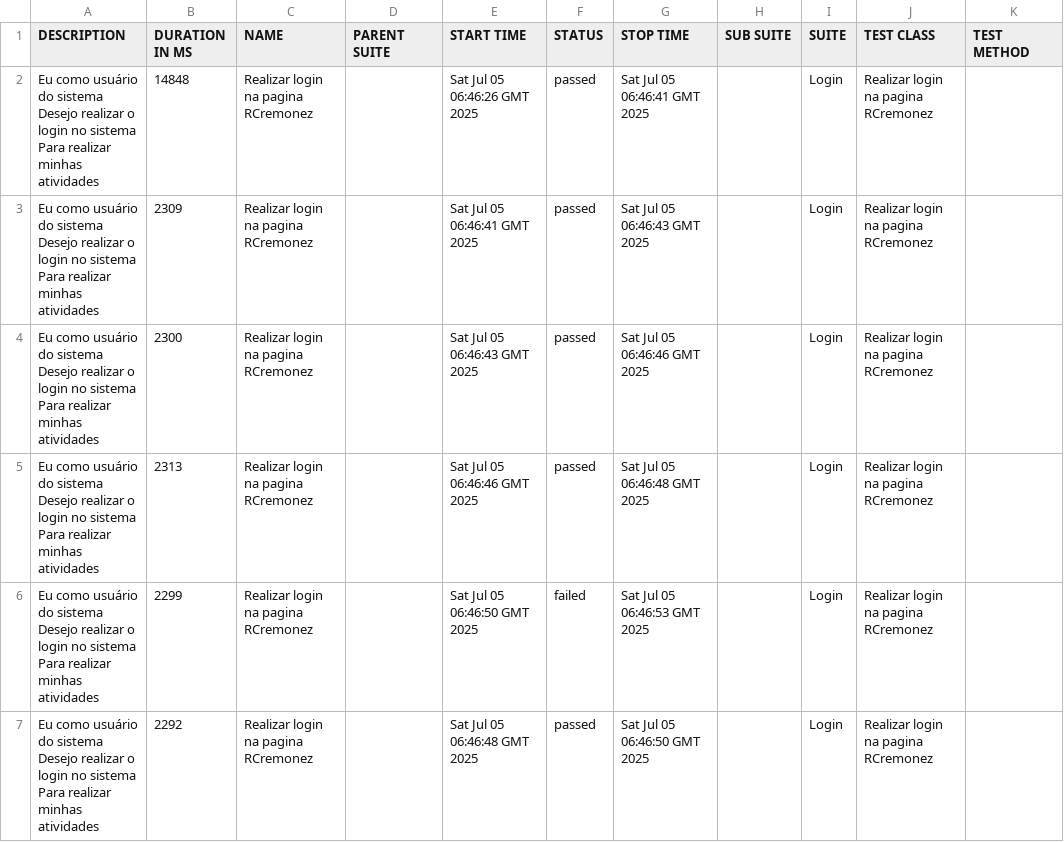
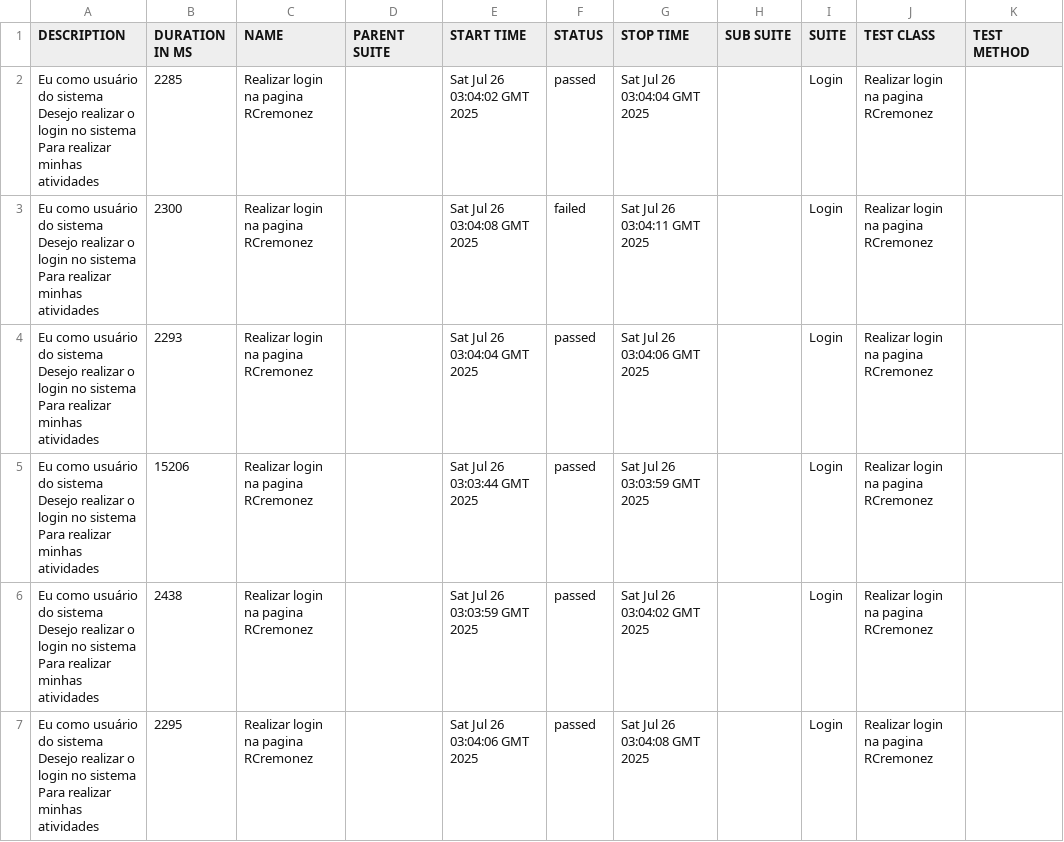
Before and after one commit to cremope/web-java-playwright-cucumber, a CSV file: 6/data/suites.csv, drawn as a sheet.

```diff
--- a/6/data/suites.csv
+++ b/6/data/suites.csv
@@ -1,19 +1,19 @@
 "DESCRIPTION","DURATION IN MS","NAME","PARENT SUITE","START TIME","STATUS","STOP TIME","SUB SUITE","SUITE","TEST CLASS","TEST METHOD"
-"  Eu como usuário do sistema
-  Desejo realizar o login no sistema
-  Para realizar minhas atividades","14848","Realizar login na pagina RCremonez","","Sat Jul 05 06:46:26 GMT 2025","passed","Sat Jul 05 06:46:41 GMT 2025","","Login","Realizar login na pagina RCremonez",""
-"  Eu como usuário do sistema
-  Desejo realizar o login no sistema
-  Para realizar minhas atividades","2309","Realizar login na pagina RCremonez","","Sat Jul 05 06:46:41 GMT 2025","passed","Sat Jul 05 06:46:43 GMT 2025","","Login","Realizar login na pagina RCremonez",""
-"  Eu como usuário do sistema
-  Desejo realizar o login no sistema
-  Para realizar minhas atividades","2300","Realizar login na pagina RCremonez","","Sat Jul 05 06:46:43 GMT 2025","passed","Sat Jul 05 06:46:46 GMT 2025","","Login","Realizar login na pagina RCremonez",""
-"  Eu como usuário do sistema
-  Desejo realizar o login no sistema
-  Para realizar minhas atividades","2313","Realizar login na pagina RCremonez","","Sat Jul 05 06:46:46 GMT 2025","passed","Sat Jul 05 06:46:48 GMT 2025","","Login","Realizar login na pagina RCremonez",""
-"  Eu como usuário do sistema
-  Desejo realizar o login no sistema
-  Para realizar minhas atividades","2299","Realizar login na pagina RCremonez","","Sat Jul 05 06:46:50 GMT 2025","failed","Sat Jul 05 06:46:53 GMT 2025","","Login","Realizar login na pagina RCremonez",""
-"  Eu como usuário do sistema
-  Desejo realizar o login no sistema
-  Para realizar minhas atividades","2292","Realizar login na pagina RCremonez","","Sat Jul 05 06:46:48 GMT 2025","passed","Sat Jul 05 06:46:50 GMT 2025","","Login","Realizar login na pagina RCremonez",""
+"  Eu como usuário do sistema
+  Desejo realizar o login no sistema
+  Para realizar minhas atividades","2285","Realizar login na pagina RCremonez","","Sat Jul 26 03:04:02 GMT 2025","passed","Sat Jul 26 03:04:04 GMT 2025","","Login","Realizar login na pagina RCremonez",""
+"  Eu como usuário do sistema
+  Desejo realizar o login no sistema
+  Para realizar minhas atividades","2300","Realizar login na pagina RCremonez","","Sat Jul 26 03:04:08 GMT 2025","failed","Sat Jul 26 03:04:11 GMT 2025","","Login","Realizar login na pagina RCremonez",""
+"  Eu como usuário do sistema
+  Desejo realizar o login no sistema
+  Para realizar minhas atividades","2293","Realizar login na pagina RCremonez","","Sat Jul 26 03:04:04 GMT 2025","passed","Sat Jul 26 03:04:06 GMT 2025","","Login","Realizar login na pagina RCremonez",""
+"  Eu como usuário do sistema
+  Desejo realizar o login no sistema
+  Para realizar minhas atividades","15206","Realizar login na pagina RCremonez","","Sat Jul 26 03:03:44 GMT 2025","passed","Sat Jul 26 03:03:59 GMT 2025","","Login","Realizar login na pagina RCremonez",""
+"  Eu como usuário do sistema
+  Desejo realizar o login no sistema
+  Para realizar minhas atividades","2438","Realizar login na pagina RCremonez","","Sat Jul 26 03:03:59 GMT 2025","passed","Sat Jul 26 03:04:02 GMT 2025","","Login","Realizar login na pagina RCremonez",""
+"  Eu como usuário do sistema
+  Desejo realizar o login no sistema
+  Para realizar minhas atividades","2295","Realizar login na pagina RCremonez","","Sat Jul 26 03:04:06 GMT 2025","passed","Sat Jul 26 03:04:08 GMT 2025","","Login","Realizar login na pagina RCremonez",""
```
Also changed, not shown: 38 other files.
